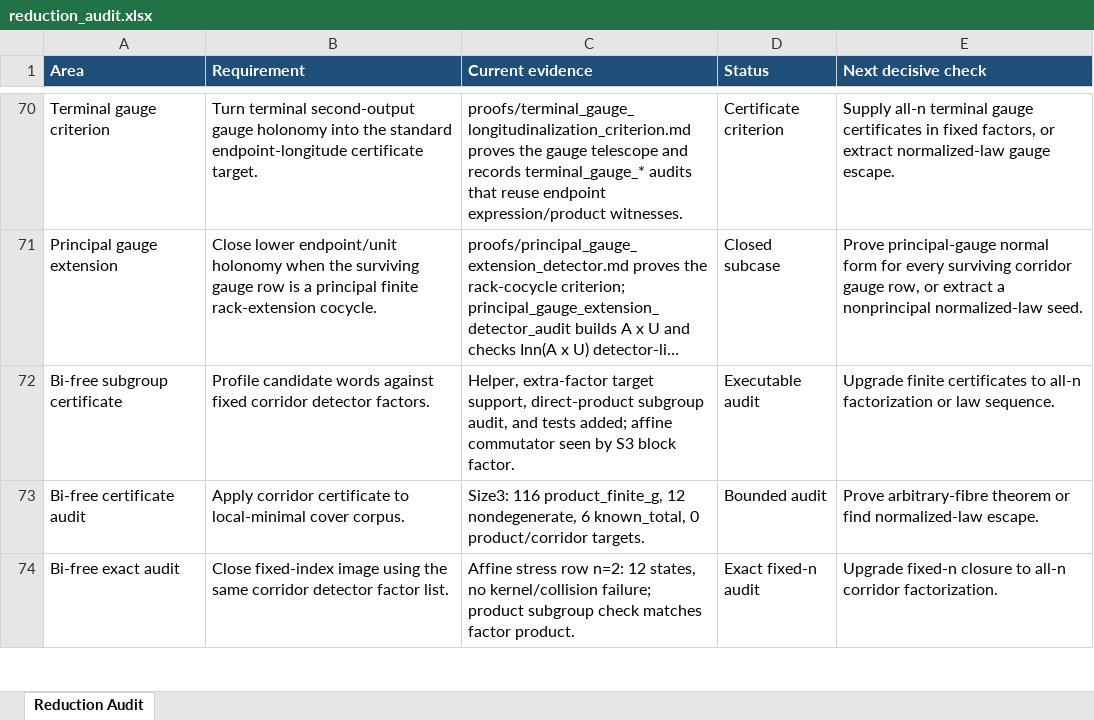
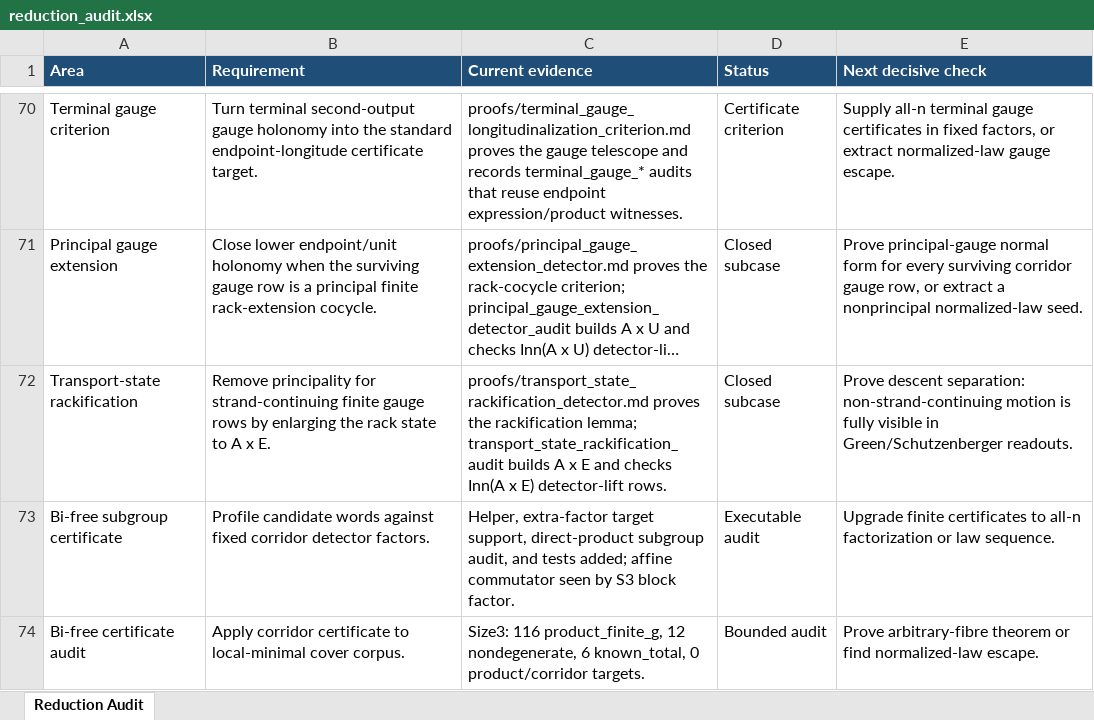
Before and after one commit to alexrudimer-boop/sawin, an Excel workbook: tables/reduction_audit.xlsx, sheet Reduction Audit, drawn as a sheet; only a part is shown, gaps mark what is left out; the shorter side is filled out with more unchanged rows; long unchanged cells end in …; values as stored, in another font and other column widths than the file's, no borders; conditional formats not drawn; the diff names each change by its address in the sheet, - before the commit and + after, or states it on an @@ line.

Commit message:
Add transport-state rackification detector

```diff
--- a/tables/reduction_audit.xlsx (sheet Reduction Audit)
+++ b/tables/reduction_audit.xlsx (sheet Reduction Audit)
+row 72: Transport-state rackification | Remove principality for strand-continuing finite gauge rows by enlarging the rack state to A x E. | proofs/transport_state_rackification_detector.md proves the rackification lemma; transport_state_rackification_audit builds A x E and checks Inn(A x E) detector-lift rows. | Closed subcase | Prove descent separation: non-strand-continuing motion is fully visible in Green/Schutzenberger readouts.
```
Also changed, not shown: 18 other files.
